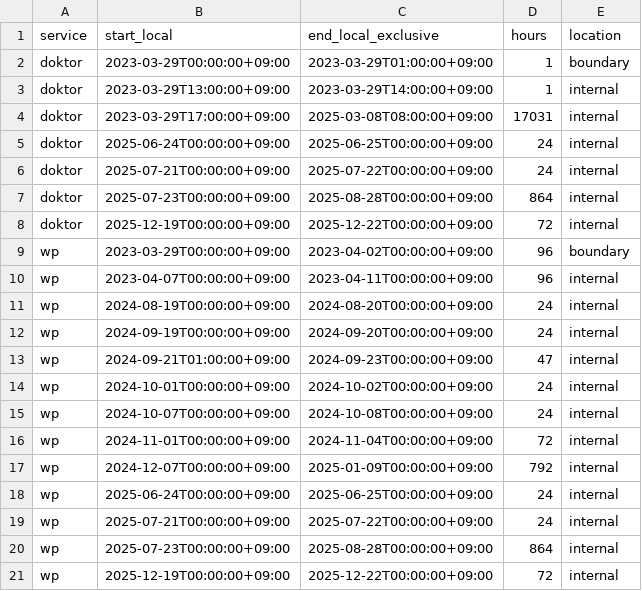
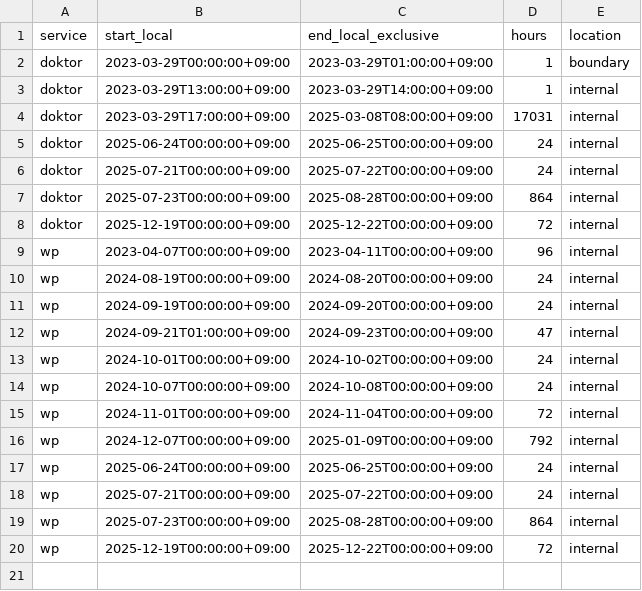
Before and after one commit to yassers25/Time-Series-Analysis, a CSV file: outputs/audit/missing_intervals.csv, drawn as a sheet; the diff names each change by its address in the sheet, - before the commit and + after, or states it on an @@ line.

```diff
--- a/outputs/audit/missing_intervals.csv
+++ b/outputs/audit/missing_intervals.csv
-row 9: wp | 2023-03-29T00:00:00+09:00 | 2023-04-02T00:00:00+09:00 | 96 | boundary
```
Also changed, not shown: outputs/audit/quality_summary.csv, outputs/tables/daily.csv, 12 other files.
